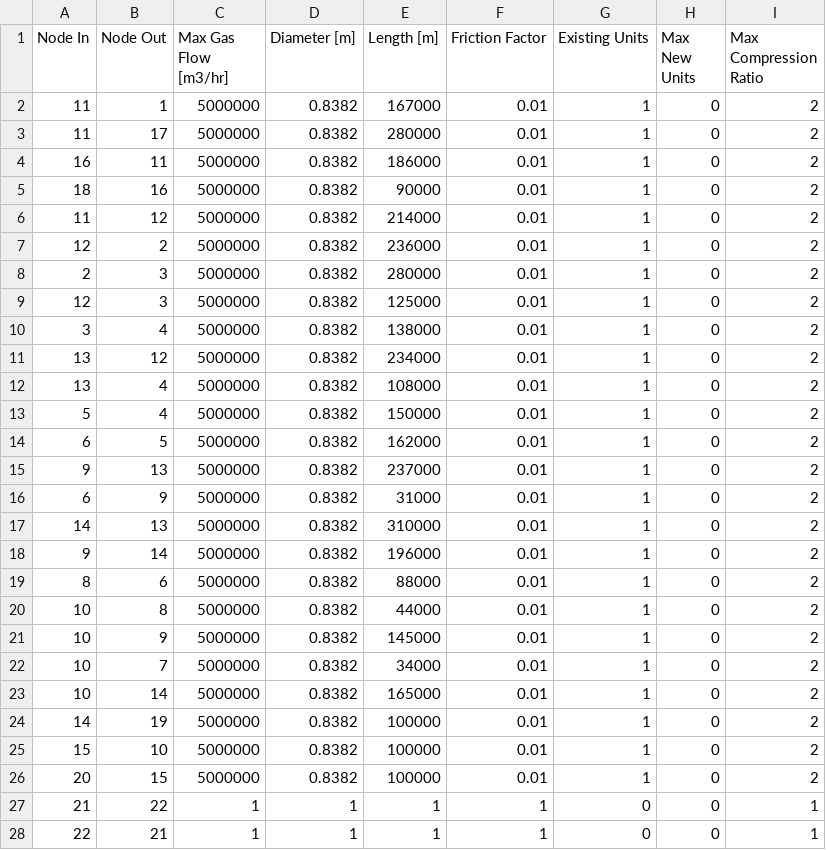
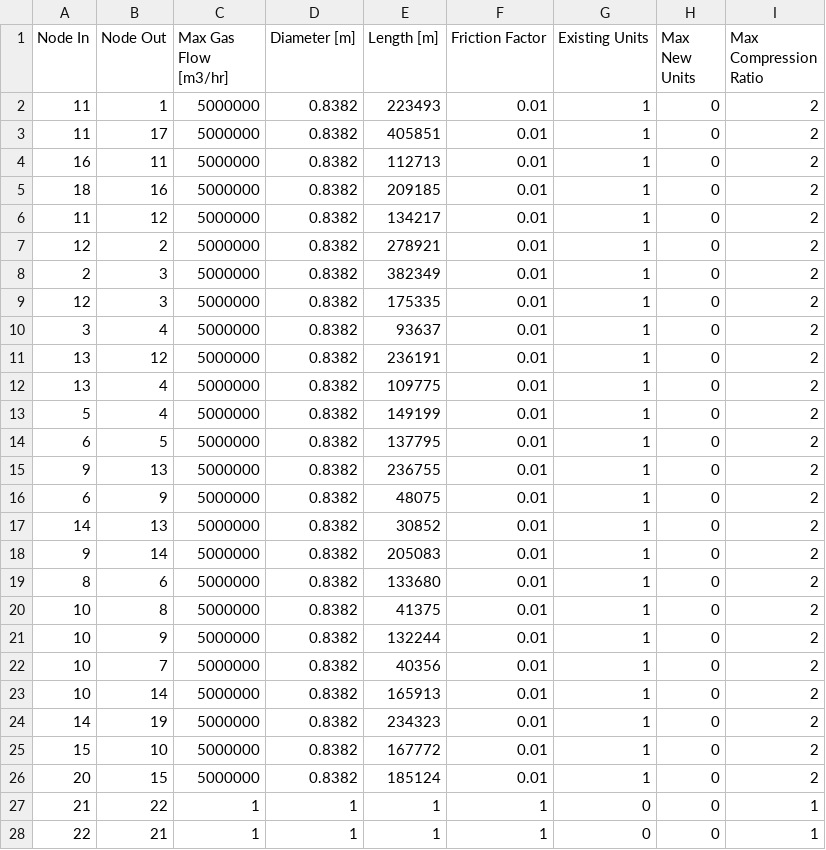
Before and after one commit to Stanford-EAO/BRIDGES_for_CA, a CSV file: Data/GasTransmissionNetwork.csv, drawn as a sheet.

```diff
--- a/Data/GasTransmissionNetwork.csv
+++ b/Data/GasTransmissionNetwork.csv
@@ -1,27 +1,27 @@
 Node In,Node Out,Max Gas Flow [m3/hr],Diameter [m],Length [m],Friction Factor,Existing Units,Max New Units,Max Compression Ratio
-11,1,5000000,0.8382,167000,0.01,1,0,2
-11,17,5000000,0.8382,280000,0.01,1,0,2
-16,11,5000000,0.8382,186000,0.01,1,0,2
-18,16,5000000,0.8382,90000,0.01,1,0,2
-11,12,5000000,0.8382,214000,0.01,1,0,2
-12,2,5000000,0.8382,236000,0.01,1,0,2
-2,3,5000000,0.8382,280000,0.01,1,0,2
-12,3,5000000,0.8382,125000,0.01,1,0,2
-3,4,5000000,0.8382,138000,0.01,1,0,2
-13,12,5000000,0.8382,234000,0.01,1,0,2
-13,4,5000000,0.8382,108000,0.01,1,0,2
-5,4,5000000,0.8382,150000,0.01,1,0,2
-6,5,5000000,0.8382,162000,0.01,1,0,2
-9,13,5000000,0.8382,237000,0.01,1,0,2
-6,9,5000000,0.8382,31000,0.01,1,0,2
-14,13,5000000,0.8382,310000,0.01,1,0,2
-9,14,5000000,0.8382,196000,0.01,1,0,2
-8,6,5000000,0.8382,88000,0.01,1,0,2
-10,8,5000000,0.8382,44000,0.01,1,0,2
-10,9,5000000,0.8382,145000,0.01,1,0,2
-10,7,5000000,0.8382,34000,0.01,1,0,2
-10,14,5000000,0.8382,165000,0.01,1,0,2
-14,19,5000000,0.8382,100000,0.01,1,0,2
-15,10,5000000,0.8382,100000,0.01,1,0,2
-20,15,5000000,0.8382,100000,0.01,1,0,2
+11,1,5000000,0.8382,223493,0.01,1,0,2
+11,17,5000000,0.8382,405851,0.01,1,0,2
+16,11,5000000,0.8382,112713,0.01,1,0,2
+18,16,5000000,0.8382,209185,0.01,1,0,2
+11,12,5000000,0.8382,134217,0.01,1,0,2
+12,2,5000000,0.8382,278921,0.01,1,0,2
+2,3,5000000,0.8382,382349,0.01,1,0,2
+12,3,5000000,0.8382,175335,0.01,1,0,2
+3,4,5000000,0.8382,93637,0.01,1,0,2
+13,12,5000000,0.8382,236191,0.01,1,0,2
+13,4,5000000,0.8382,109775,0.01,1,0,2
+5,4,5000000,0.8382,149199,0.01,1,0,2
+6,5,5000000,0.8382,137795,0.01,1,0,2
+9,13,5000000,0.8382,236755,0.01,1,0,2
+6,9,5000000,0.8382,48075,0.01,1,0,2
+14,13,5000000,0.8382,30852,0.01,1,0,2
+9,14,5000000,0.8382,205083,0.01,1,0,2
+8,6,5000000,0.8382,133680,0.01,1,0,2
+10,8,5000000,0.8382,41375,0.01,1,0,2
+10,9,5000000,0.8382,132244,0.01,1,0,2
+10,7,5000000,0.8382,40356,0.01,1,0,2
+10,14,5000000,0.8382,165913,0.01,1,0,2
+14,19,5000000,0.8382,234323,0.01,1,0,2
+15,10,5000000,0.8382,167772,0.01,1,0,2
+20,15,5000000,0.8382,185124,0.01,1,0,2
 21,22,1,1,1,1,0,0,1
```
Also changed, not shown: Data/CAPEXLookup.csv, Data/ElecTransmissionNetwork.csv, 4 other files.
